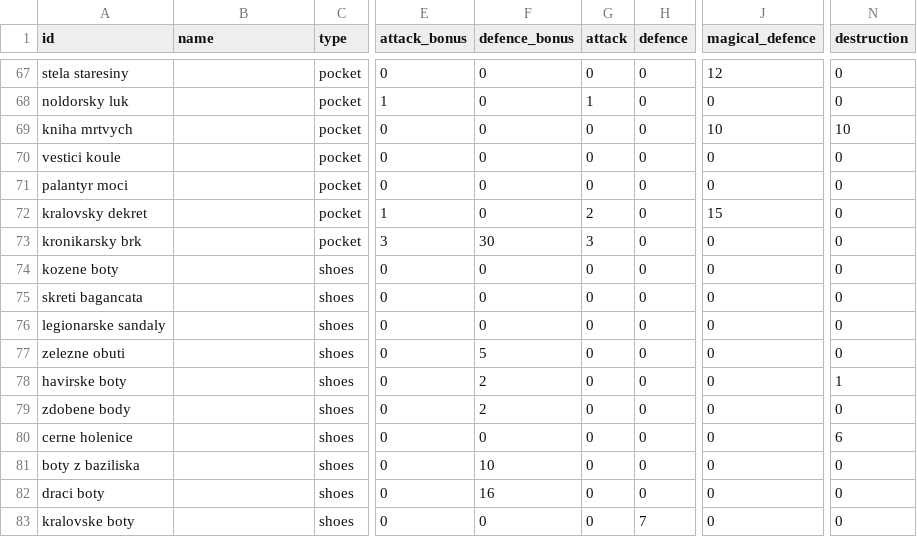
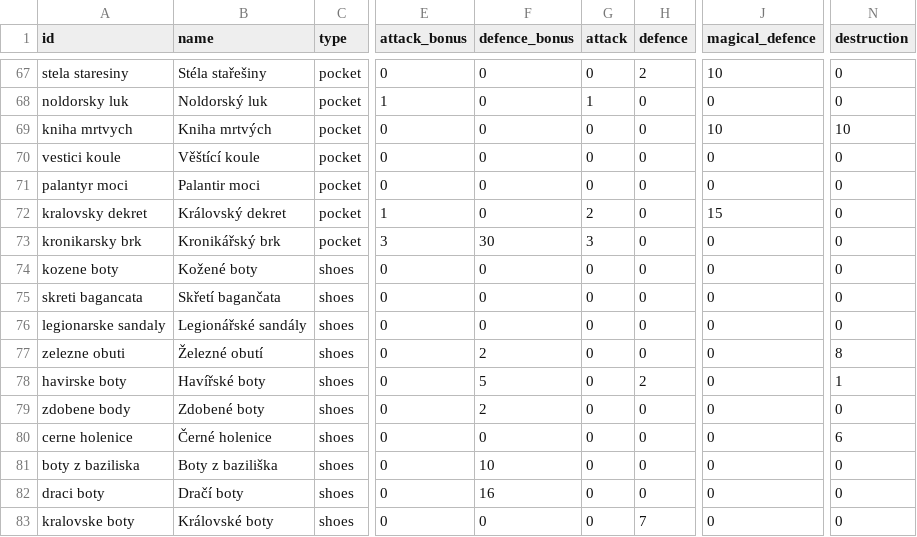
Before and after one commit to bkralik/Darkelf, a CSV file: DeScriptsSource/data/artifacts.csv, drawn as a sheet; only a part is shown, gaps mark what is left out; the diff covers the shown part only; the diff names each change by its address in the sheet, - before the commit and + after, or states it on an @@ line.

```diff
--- a/DeScriptsSource/data/artifacts.csv
+++ b/DeScriptsSource/data/artifacts.csv
-B67 (name): (empty)
+B67 (name): Stéla stařešiny
-H67 (defence): 0
+H67 (defence): 2
-J67 (magical_defence): 12
+J67 (magical_defence): 10
-B68 (name): (empty)
+B68 (name): Noldorský luk
-B69 (name): (empty)
+B69 (name): Kniha mrtvých
-B70 (name): (empty)
+B70 (name): Věštící koule
-B71 (name): (empty)
+B71 (name): Palantir moci
-B72 (name): (empty)
+B72 (name): Královský dekret
-B73 (name): (empty)
+B73 (name): Kronikářský brk
-B74 (name): (empty)
+B74 (name): Kožené boty
-B75 (name): (empty)
+B75 (name): Skřetí bagančata
-B76 (name): (empty)
+B76 (name): Legionářské sandály
-B77 (name): (empty)
+B77 (name): Železné obutí
-F77 (defence_bonus): 5
+F77 (defence_bonus): 2
-N77 (destruction): 0
+N77 (destruction): 8
-B78 (name): (empty)
+B78 (name): Havířské boty
-F78 (defence_bonus): 2
+F78 (defence_bonus): 5
-H78 (defence): 0
+H78 (defence): 2
-B79 (name): (empty)
+B79 (name): Zdobené boty
-B80 (name): (empty)
+B80 (name): Černé holenice
-B81 (name): (empty)
+B81 (name): Boty z baziliška
-B82 (name): (empty)
+B82 (name): Dračí boty
-B83 (name): (empty)
+B83 (name): Královské boty
```
Also changed, not shown: 85 edited cells elsewhere in this file.
